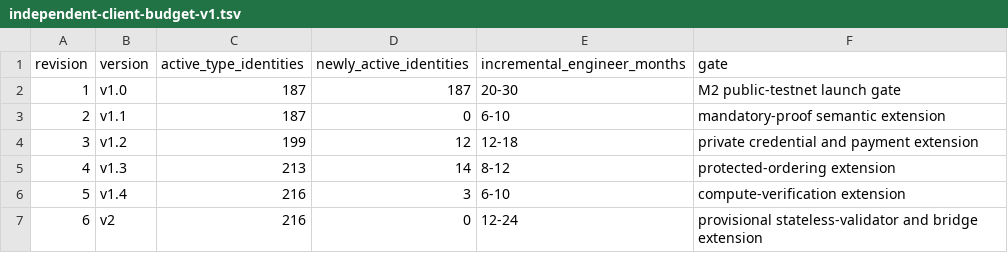
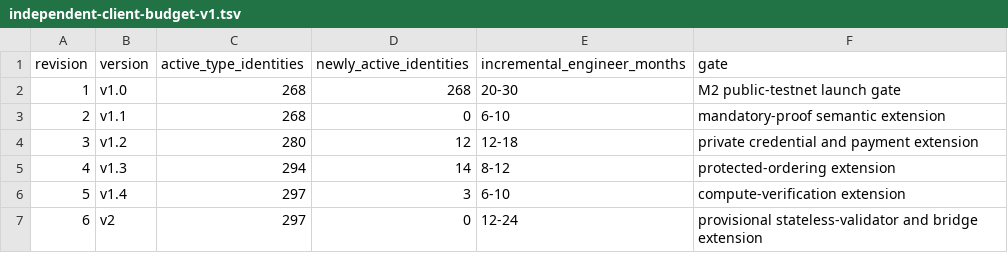
Before and after one commit to advatar/ActiveChain, a TSV file: testing/independent-client-budget-v1.tsv, drawn as a sheet.

```diff
--- a/testing/independent-client-budget-v1.tsv
+++ b/testing/independent-client-budget-v1.tsv
@@ -1,7 +1,7 @@
 revision	version	active_type_identities	newly_active_identities	incremental_engineer_months	gate
-1	v1.0	187	187	20-30	M2 public-testnet launch gate
-2	v1.1	187	0	6-10	mandatory-proof semantic extension
-3	v1.2	199	12	12-18	private credential and payment extension
-4	v1.3	213	14	8-12	protected-ordering extension
-5	v1.4	216	3	6-10	compute-verification extension
-6	v2	216	0	12-24	provisional stateless-validator and bridge extension
+1	v1.0	268	268	20-30	M2 public-testnet launch gate
+2	v1.1	268	0	6-10	mandatory-proof semantic extension
+3	v1.2	280	12	12-18	private credential and payment extension
+4	v1.3	294	14	8-12	protected-ordering extension
+5	v1.4	297	3	6-10	compute-verification extension
+6	v2	297	0	12-24	provisional stateless-validator and bridge extension
```
Also changed, not shown: testing/type-tag-registry-v1.tsv, 13 other files.
